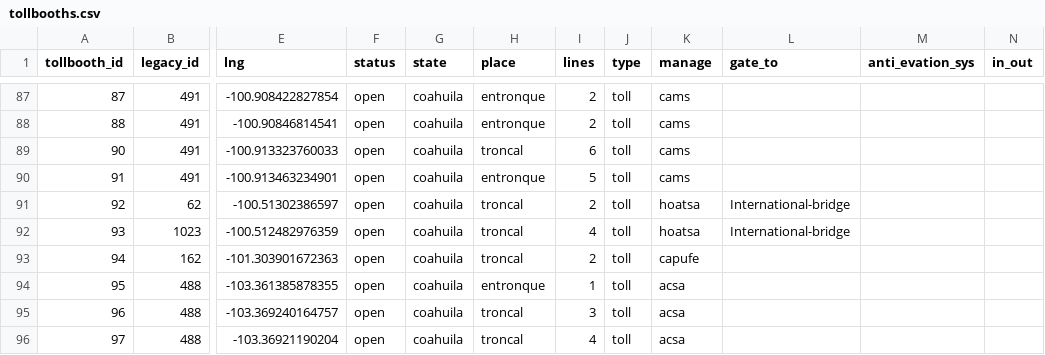
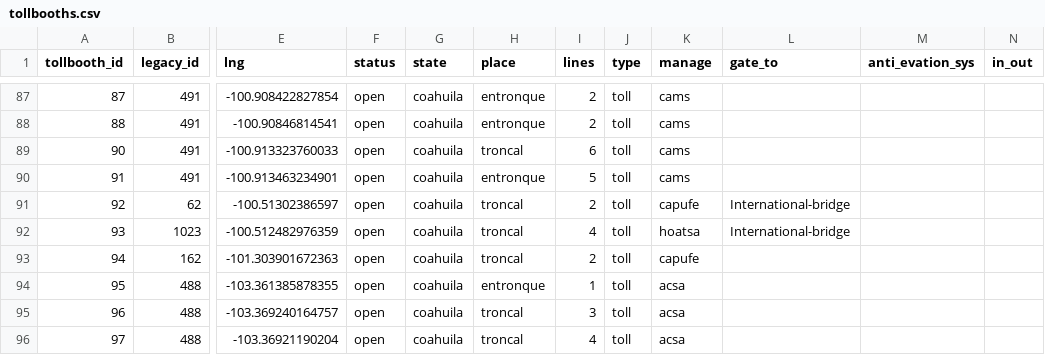
Before and after one commit to elaeon/tollbooth_etc_mx, a CSV file: data/tables/2026/tollbooths.csv, drawn as a sheet; only a part is shown, gaps mark what is left out; the diff names each change by its address in the sheet, - before the commit and + after, or states it on an @@ line.

```diff
--- a/data/tables/2026/tollbooths.csv
+++ b/data/tables/2026/tollbooths.csv
-K91 (manage): hoatsa
+K91 (manage): capufe
```
Also changed, not shown: data/tables/2026/roads.csv, data/tables/2026/stretchs.csv.
